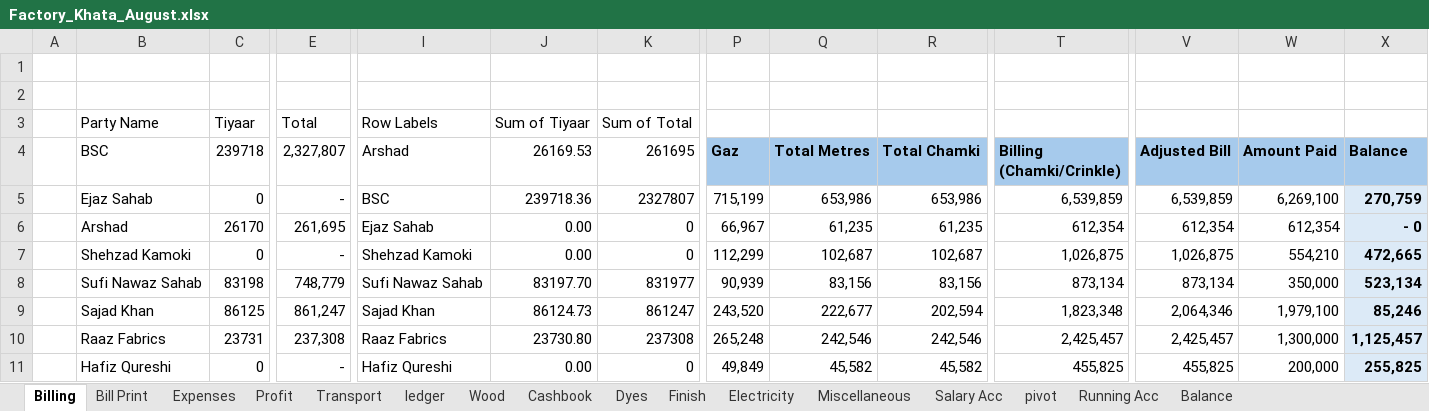
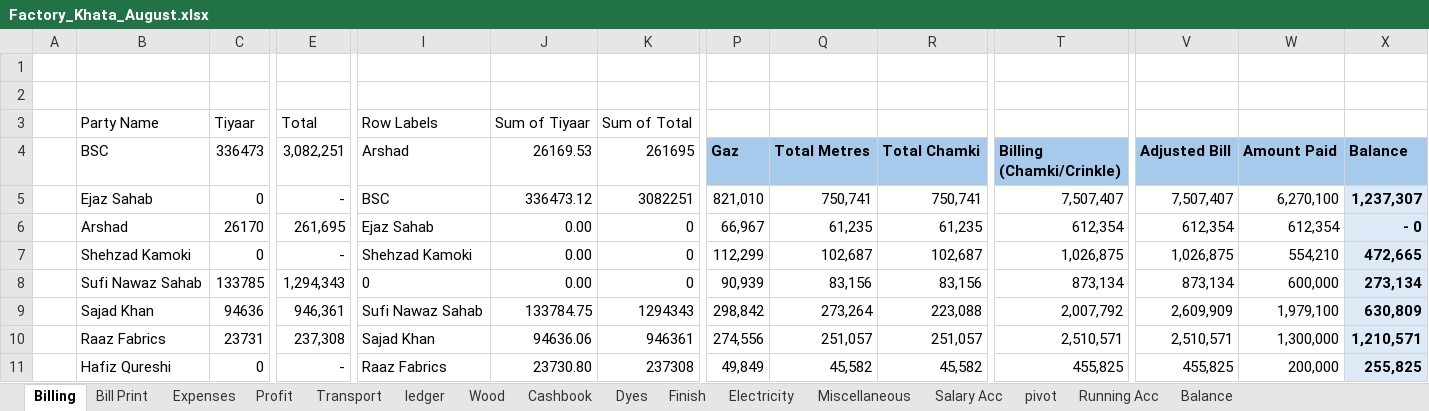
Before and after one commit to omerrazzaq4/Alhamd_dyeing, an Excel workbook: Factory_Khata_August.xlsx, sheet Billing, drawn as a sheet; only a part is shown, gaps mark what is left out; values as stored, in another font and other column widths than the file's, no borders; table styles not drawn; removed rows and columns are numbered as before the commit, all else as after; rows hold the shown columns only; the diff covers the shown part only; the diff names each change by its address in the sheet, - before the commit and + after, or states it on an @@ line.

```diff
--- a/Factory_Khata_August.xlsx (sheet Billing)
+++ b/Factory_Khata_August.xlsx (sheet Billing)
-C4: 239718
+C4: 336473
-E4: 2,327,807
+E4: 3,082,251
-J5 (26169.53): 239718.36
+J5 (26169.53): 336473.12
-K5 (261695): 2327807
+K5 (261695): 3082251
-P5 (Gaz): 715,199
+P5 (Gaz): 821,010
-Q5 (Total Metres): 653,986
+Q5 (Total Metres): 750,741
-R5 (Total Chamki): 653,986
+R5 (Total Chamki): 750,741
-T5 (Billing (Chamki/Crinkle)): 6,539,859
+T5 (Billing (Chamki/Crinkle)): 7,507,407
-V5 (Adjusted Bill): 6,539,859
+V5 (Adjusted Bill): 7,507,407
-W5 (Amount Paid): 6,269,100
+W5 (Amount Paid): 6,270,100
-X5 (Balance): 270,759
+X5 (Balance): 1,237,307
-C8 (336473): 83198
+C8 (336473): 133785
-E8 (3,082,251): 748,779
+E8 (3,082,251): 1,294,343
-I8 (Arshad): Sufi Nawaz Sahab
+I8 (Arshad): 0
-J8 (26169.53): 83197.70
+J8 (26169.53): 0.00
-K8 (261695): 831977
+K8 (261695): 0
-W8 (Amount Paid): 350,000
+W8 (Amount Paid): 600,000
-X8 (Balance): 523,134
+X8 (Balance): 273,134
-row 9:  | Sajad Khan | 86125 | 861,247 | Sajad Khan | 86124.73 | 861247 | 243,520 | 222,677 | 202,594 | 1,823,348 | 2,064,346 | 1,979,100 | 85,246
+row 9:  | Sajad Khan | 94636 | 946,361 | Sufi Nawaz Sahab | 133784.75 | 1294343 | 298,842 | 273,264 | 223,088 | 2,007,792 | 2,609,909 | 1,979,100 | 630,809
-I10 (Arshad): Raaz Fabrics
+I10 (Arshad): Sajad Khan
-J10 (26169.53): 23730.80
+J10 (26169.53): 94636.06
-K10 (261695): 237308
+K10 (261695): 946361
-P10 (Gaz): 265,248
+P10 (Gaz): 274,556
-Q10 (Total Metres): 242,546
+Q10 (Total Metres): 251,057
-R10 (Total Chamki): 242,546
+R10 (Total Chamki): 251,057
-T10 (Billing (Chamki/Crinkle)): 2,425,457
+T10 (Billing (Chamki/Crinkle)): 2,510,571
-V10 (Adjusted Bill): 2,425,457
+V10 (Adjusted Bill): 2,510,571
-X10 (Balance): 1,125,457
+X10 (Balance): 1,210,571
-I11 (Arshad): Hafiz Qureshi
+I11 (Arshad): Raaz Fabrics
-J11 (26169.53): 0.00
+J11 (26169.53): 23730.80
-K11 (261695): 0
+K11 (261695): 237308
```
Also changed, not shown: 3 added rows, 3 removed rows and 31 edited cells elsewhere in this sheet, sheet ledger, sheet pivot, sheet Cashbook, sheet Wood, sheet Finish, sheet Profit, 6 more sheets, formulas that keep their value, charts or pictures.
